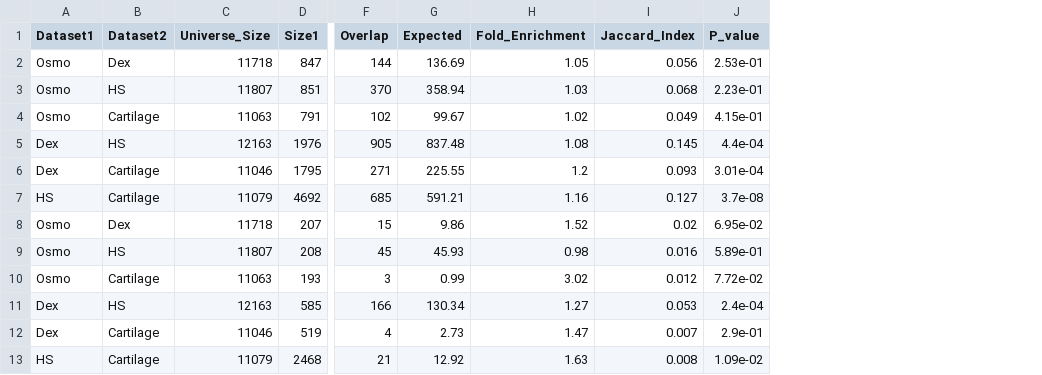
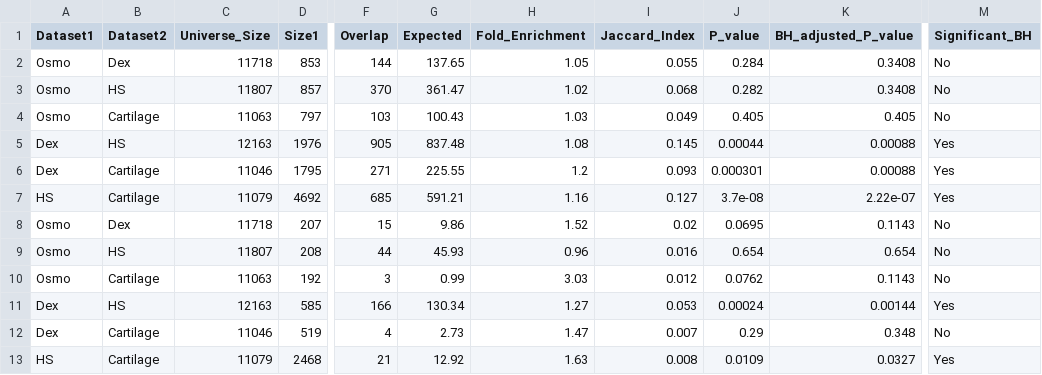
Before and after one commit to Michal0110/BodyClocks_data, a CSV file: results/publication_figures/Supplementary_table_2.csv, drawn as a sheet; only a part is shown, gaps mark what is left out; the diff names each change by its address in the sheet, - before the commit and + after, or states it on an @@ line.

```diff
--- a/results/publication_figures/Supplementary_table_2.csv
+++ b/results/publication_figures/Supplementary_table_2.csv
+column K (BH_adjusted_P_value), rows 2-13: 0.3408 | 0.3408 | 0.405 | 0.00088 | 0.00088 | 2.22e-07 | 0.1143 | 0.654 | 0.1143 | 0.00144 | 0.348 | 0.0327
+column M (Significant_BH), rows 2-13: No | No | No | Yes | Yes | Yes | No | No | No | Yes | No | Yes
-D2 (Size1): 847
+D2 (Size1): 853
-G2 (Expected): 136.69
+G2 (Expected): 137.65
-I2 (Jaccard_Index): 0.056
+I2 (Jaccard_Index): 0.055
-J2 (P_value): 2.53e-01
+J2 (P_value): 0.284
-D3 (Size1): 851
+D3 (Size1): 857
-G3 (Expected): 358.94
+G3 (Expected): 361.47
-H3 (Fold_Enrichment): 1.03
+H3 (Fold_Enrichment): 1.02
-J3 (P_value): 2.23e-01
+J3 (P_value): 0.282
-D4 (Size1): 791
+D4 (Size1): 797
-F4 (Overlap): 102
+F4 (Overlap): 103
-G4 (Expected): 99.67
+G4 (Expected): 100.43
-H4 (Fold_Enrichment): 1.02
+H4 (Fold_Enrichment): 1.03
-J4 (P_value): 4.15e-01
+J4 (P_value): 0.405
-J5 (P_value): 4.4e-04
+J5 (P_value): 0.00044
-J6 (P_value): 3.01e-04
+J6 (P_value): 0.000301
-J8 (P_value): 6.95e-02
+J8 (P_value): 0.0695
-F9 (Overlap): 45
+F9 (Overlap): 44
-H9 (Fold_Enrichment): 0.98
+H9 (Fold_Enrichment): 0.96
-J9 (P_value): 5.89e-01
+J9 (P_value): 0.654
-D10 (Size1): 193
+D10 (Size1): 192
-H10 (Fold_Enrichment): 3.02
+H10 (Fold_Enrichment): 3.03
-J10 (P_value): 7.72e-02
+J10 (P_value): 0.0762
-J11 (P_value): 2.4e-04
+J11 (P_value): 0.00024
-J12 (P_value): 2.9e-01
+J12 (P_value): 0.29
-J13 (P_value): 1.09e-02
+J13 (P_value): 0.0109
```
Also changed, not shown: results/publication_figures/Supplementary_table_1.csv, results/publication_figures/Supplementary_table_4.csv, 37 other files.
